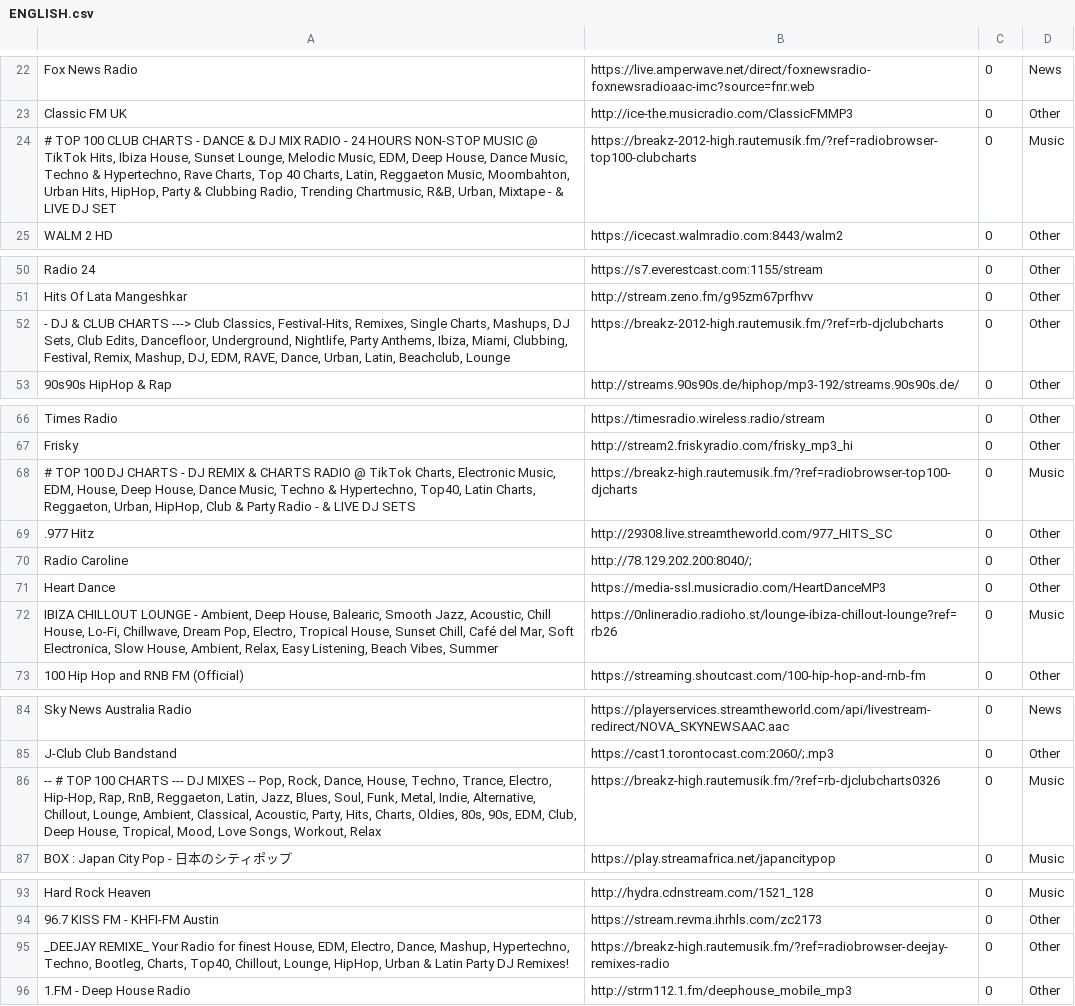
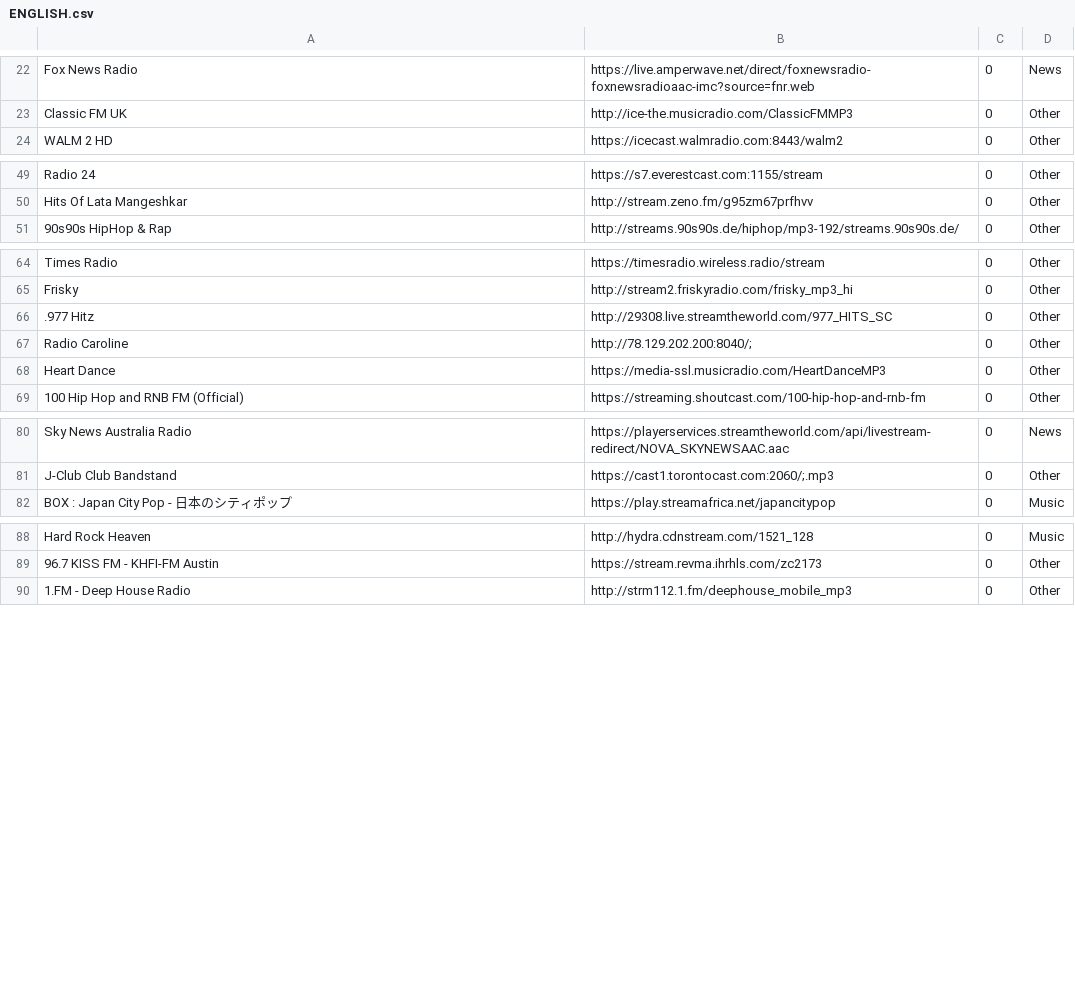
Before and after one commit to flyoob/playlist, a CSV file: GLOBAL/ENGLISH.csv, drawn as a sheet; only a part is shown, gaps mark what is left out; the diff names each change by its address in the sheet, - before the commit and + after, or states it on an @@ line.

```diff
--- a/GLOBAL/ENGLISH.csv
+++ b/GLOBAL/ENGLISH.csv
-row 24: # TOP 100 CLUB CHARTS - DANCE & DJ MIX RADIO - 24 HOURS NON-STOP MUSIC @ TikTok Hits, Ibiza House, Sunset Lounge, Melodic Music, EDM, Deep House, Dance Music, Techno & Hypertechno, Rave Charts, Top 40 Charts, Latin, Reggaeton Music, Moombahton, Urban Hits, HipHop, Party & Clubbing Radio, Trending Chartmusic, R&B, Urban, Mixtape - & LIVE DJ SET | https://breakz-2012-high.rautemusik.fm/?ref=radiobrowser-top100-clubcharts | 0 | Music
-row 52: - DJ & CLUB CHARTS ---> Club Classics, Festival-Hits, Remixes, Single Charts, Mashups, DJ Sets, Club Edits, Dancefloor, Underground, Nightlife, Party Anthems, Ibiza, Miami, Clubbing, Festival, Remix, Mashup, DJ, EDM, RAVE, Dance, Urban, Latin, Beachclub, Lounge | https://breakz-2012-high.rautemusik.fm/?ref=rb-djclubcharts | 0 | Other
-row 68: # TOP 100 DJ CHARTS - DJ REMIX & CHARTS RADIO @ TikTok Charts, Electronic Music, EDM, House, Deep House, Dance Music, Techno & Hypertechno, Top40, Latin Charts, Reggaeton, Urban, HipHop, Club & Party Radio - & LIVE DJ SETS | https://breakz-high.rautemusik.fm/?ref=radiobrowser-top100-djcharts | 0 | Music
-row 72: IBIZA CHILLOUT LOUNGE - Ambient, Deep House, Balearic, Smooth Jazz, Acoustic, Chill House, Lo-Fi, Chillwave, Dream Pop, Electro, Tropical House, Sunset Chill, Café del Mar, Soft Electronica, Slow House, Ambient, Relax, Easy Listening, Beach Vibes, Summer | https://0nlineradio.radioho.st/lounge-ibiza-chillout-lounge?ref=rb26 | 0 | Music
-row 86: -- # TOP 100 CHARTS --- DJ MIXES -- Pop, Rock, Dance, House, Techno, Trance, Electro, Hip-Hop, Rap, RnB, Reggaeton, Latin, Jazz, Blues, Soul, Funk, Metal, Indie, Alternative, Chillout, Lounge, Ambient, Classical, Acoustic, Party, Hits, Charts, Oldies, 80s, 90s, EDM, Club, Deep House, Tropical, Mood, Love Songs, Workout, Relax | https://breakz-high.rautemusik.fm/?ref=rb-djclubcharts0326 | 0 | Music
-row 95: _DEEJAY REMIXE_ Your Radio for finest House, EDM, Electro, Dance, Mashup, Hypertechno, Techno, Bootleg, Charts, Top40, Chillout, Lounge, HipHop, Urban & Latin Party DJ Remixes! | https://breakz-high.rautemusik.fm/?ref=radiobrowser-deejay-remixes-radio | 0 | Other
```
Also changed, not shown: GLOBAL/AMERICAN ENGLISH.csv, GLOBAL/CASTELLANO. ESPAÑOL.csv, 27 other files.
